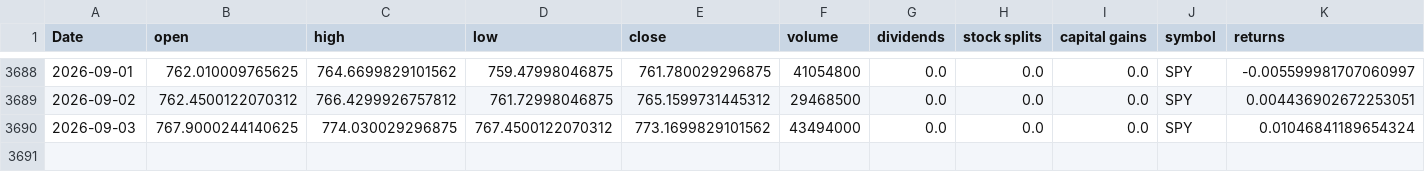
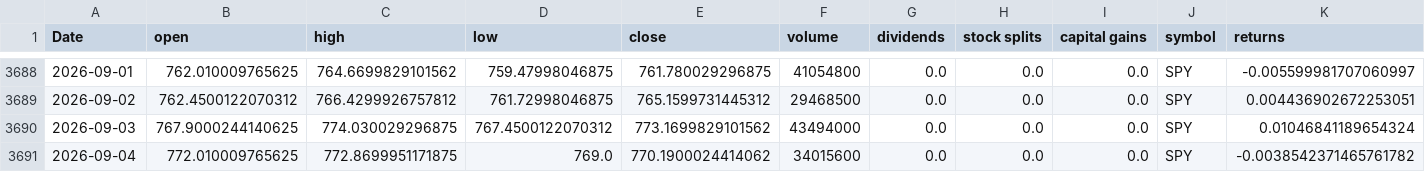
Before and after one commit to Akishai18/SignalM, a CSV file: data/spy_data.csv, drawn as a sheet; only a part is shown, gaps mark what is left out; rows hold the shown columns only; the diff names each change by its address in the sheet, - before the commit and + after, or states it on an @@ line.

Commit message:
chore: daily data refresh 2026-09-07

```diff
--- a/data/spy_data.csv
+++ b/data/spy_data.csv
+row 3691: 2026-09-04 | 772.010009765625 | 772.8699951171875 | 769.0 | 770.1900024414062 | 34015600 | 0.0 | 0.0 | 0.0 | SPY | -0.0038542371465761782
```
Also changed, not shown: data/sectors/xlb_data.csv, data/sectors/xlf_data.csv, 46 other files.
